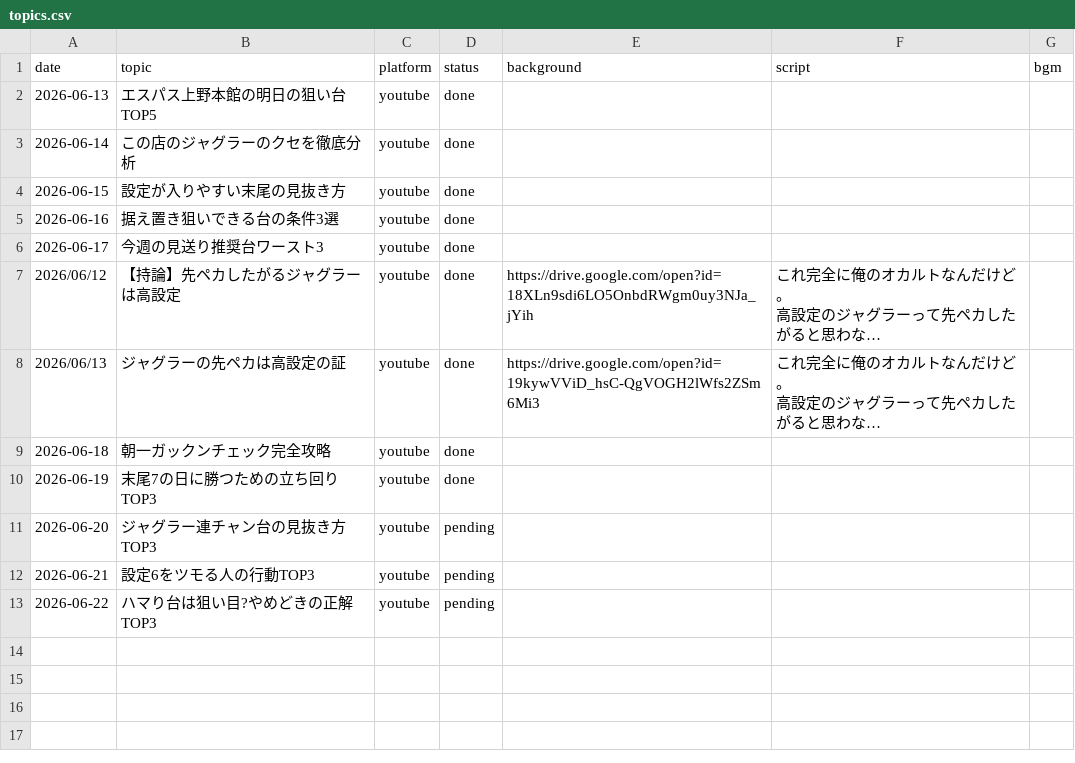
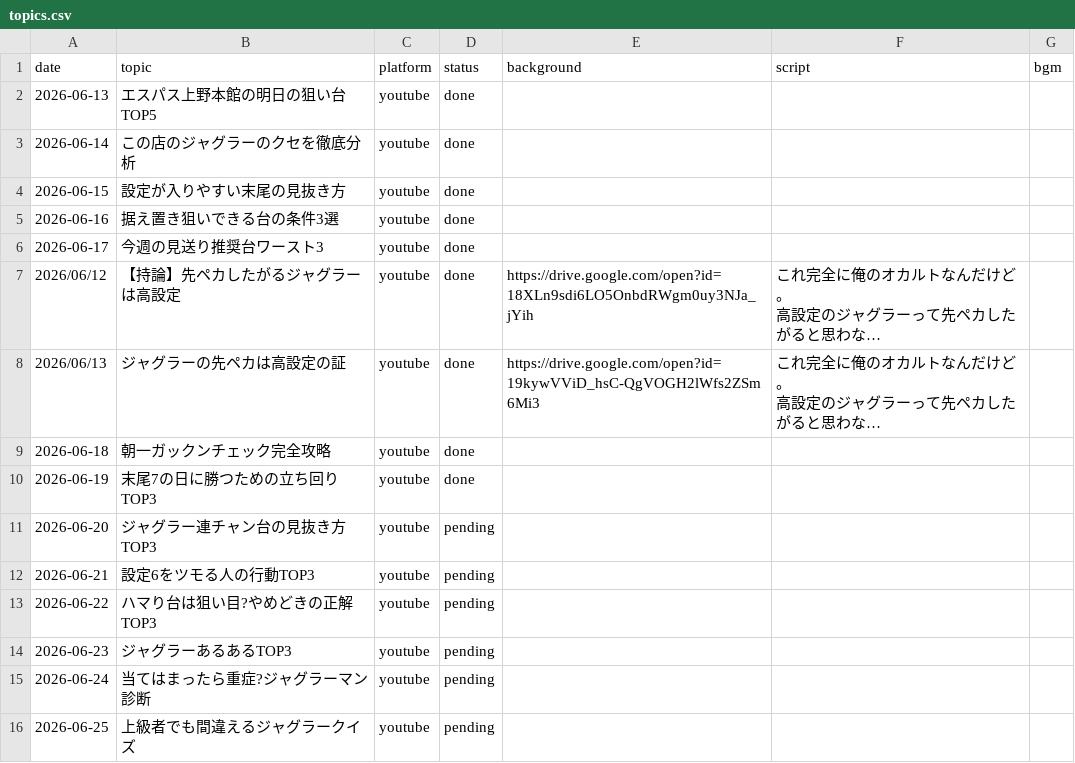
Before and after one commit to daisukenakagawa-blip/-, a CSV file: auto_video_uploader/topics.csv, drawn as a sheet; long unchanged cells end in ….

Commit message:
6/23〜6/25 の新ジャンルテーマを追加。run_now: 写真スライドショー確認

```diff
--- a/auto_video_uploader/topics.csv
+++ b/auto_video_uploader/topics.csv
@@ -49 +49,4 @@
 2026-06-22,ハマり台は狙い目?やめどきの正解TOP3,youtube,pending,,,
+2026-06-23,ジャグラーあるあるTOP3,youtube,pending,,,
+2026-06-24,当てはまったら重症?ジャグラーマン診断,youtube,pending,,,
+2026-06-25,上級者でも間違えるジャグラークイズ,youtube,pending,,,
```
